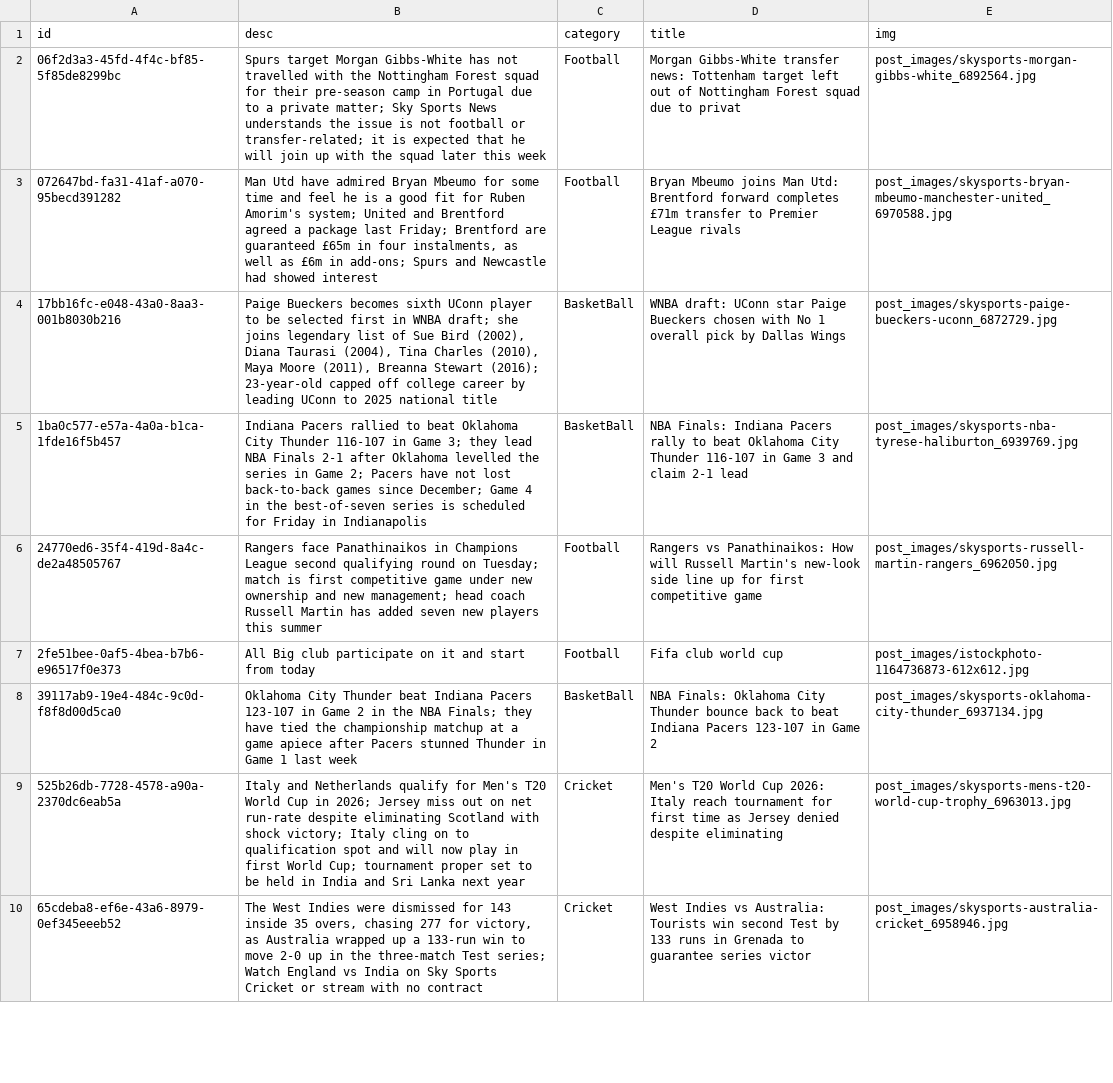
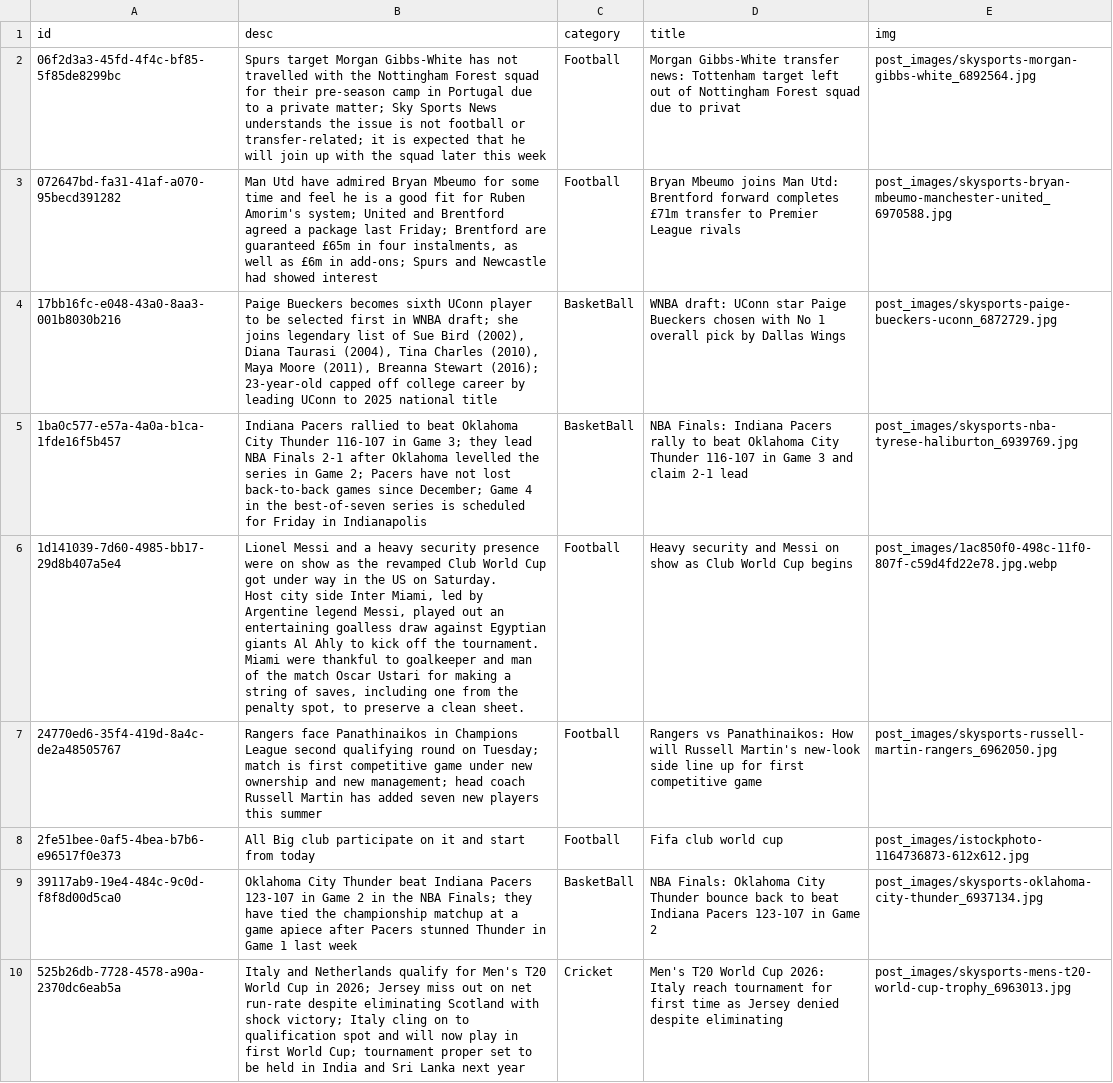
Before and after one commit to shahpankaj123/Unified-Sports-Booking-News-Media-System, a CSV file: Recommendation_model/dataset/dataset.csv, drawn as a sheet; only a part is shown; the shorter side is filled out with more unchanged rows; the diff covers the shown part only.

```diff
--- a/Recommendation_model/dataset/dataset.csv
+++ b/Recommendation_model/dataset/dataset.csv
@@ -5,2 +5,5 @@ id,desc,category,title,img
 1ba0c577-e57a-4a0a-b1ca-1fde16f5b457,Indiana Pacers rallied to beat Oklahoma City Thunder 116-107 in Game 3; they lead NBA Finals 2-1 after Oklahoma levelled the series in Game 2; Pacers have not lost back-to-back games since December; Game 4 in the best-of-seven series is scheduled for Friday in Indianapolis,BasketBall,NBA Finals: Indiana Pacers rally to beat Oklahoma City Thunder 116-107 in Game 3 and claim 2-1 lead,post_images/skysports-nba-tyrese-haliburton_6939769.jpg
+1d141039-7d60-4985-bb17-29d8b407a5e4,"Lionel Messi and a heavy security presence were on show as the revamped Club World Cup got under way in the US on Saturday.
+Host city side Inter Miami, led by Argentine legend Messi, played out an entertaining goalless draw against Egyptian giants Al Ahly to kick off the tournament.
+Miami were thankful to goalkeeper and man of the match Oscar Ustari for making a string of saves, including one from the penalty spot, to preserve a clean sheet.",Football,Heavy security and Messi on show as Club World Cup begins,post_images/1ac850f0-498c-11f0-807f-c59d4fd22e78.jpg.webp
 24770ed6-35f4-419d-8a4c-de2a48505767,Rangers face Panathinaikos in Champions League second qualifying round on Tuesday; match is first competitive game under new ownership and new management; head coach Russell Martin has added seven new players this summer,Football,Rangers vs Panathinaikos: How will Russell Martin's new-look side line up for first competitive game,post_images/skysports-russell-martin-rangers_6962050.jpg
```
Also changed, not shown: 5 added rows elsewhere in this file, 10 other files.
